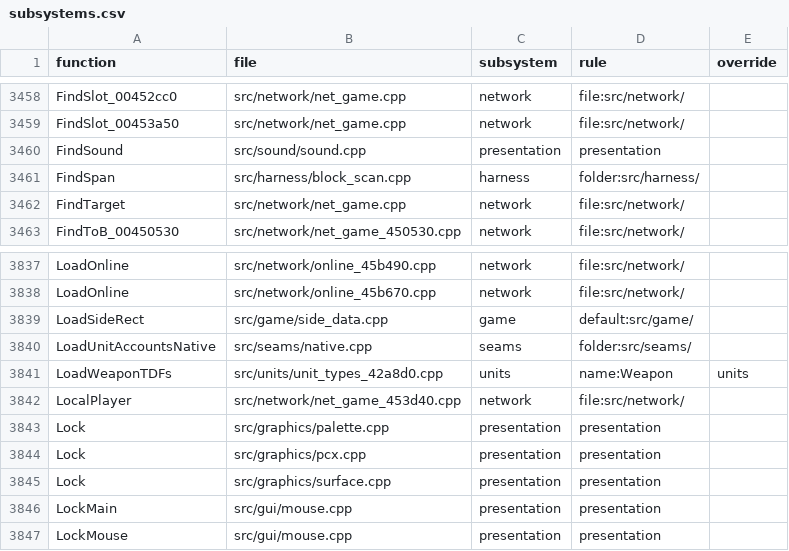
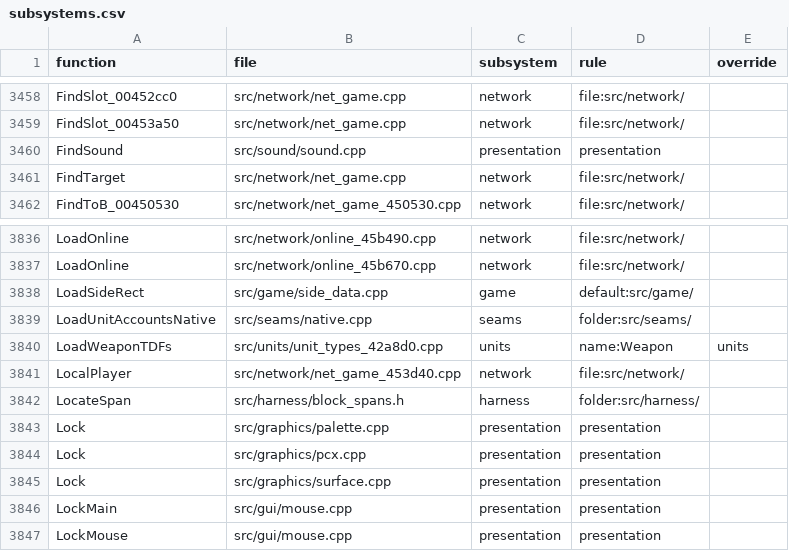
Before and after one commit to Thaldren-Archive-Forks/byte-tactics-moddable, a CSV file: data/subsystems.csv, drawn as a sheet; only a part is shown, gaps mark what is left out; removed rows and columns are numbered as before the commit, all else as after; the diff names each change by its address in the sheet, - before the commit and + after, or states it on an @@ line.

```diff
--- a/data/subsystems.csv
+++ b/data/subsystems.csv
-row 3461: FindSpan | src/harness/block_scan.cpp | harness | folder:src/harness/
+row 3842: LocateSpan | src/harness/block_spans.h | harness | folder:src/harness/
```
Also changed, not shown: data/coupling.csv, data/state_classes.csv, 2 other files.
